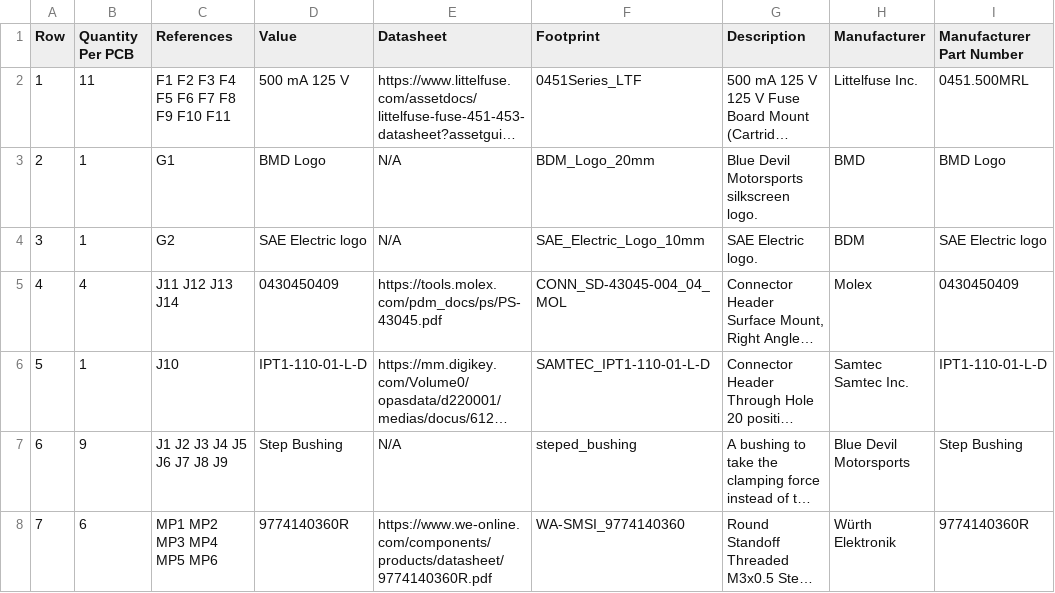
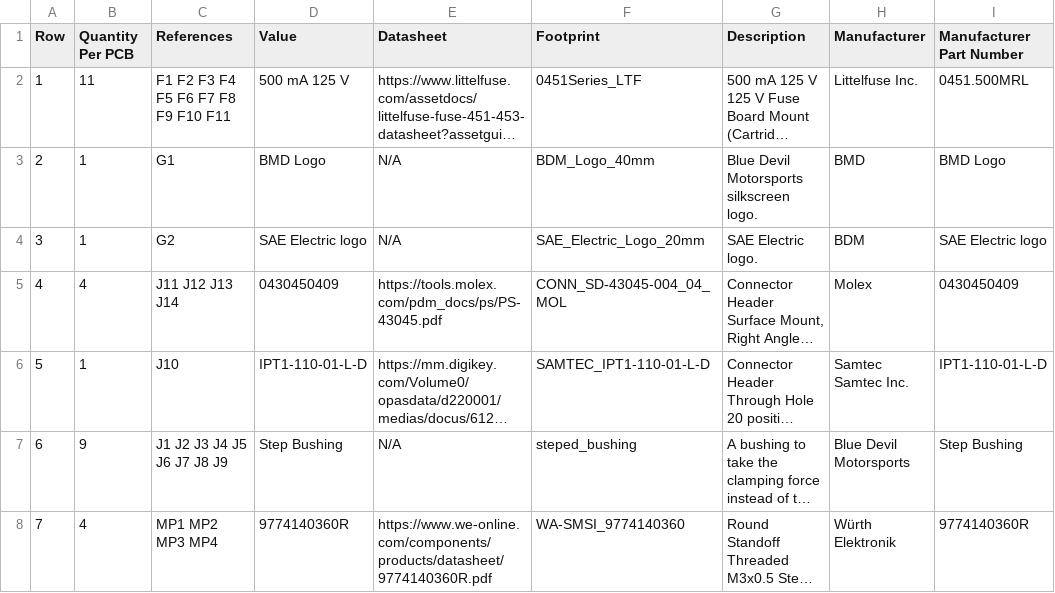
Before and after one commit to BDMPowertrain/battery_interface_board, a CSV file: Manufacturing/Assembly/battery_interface_board-bom.csv, drawn as a sheet; only a part is shown; long unchanged cells end in …; the diff names each change by its address in the sheet, - before the commit and + after, or states it on an @@ line.

```diff
--- a/Manufacturing/Assembly/battery_interface_board-bom.csv
+++ b/Manufacturing/Assembly/battery_interface_board-bom.csv
-F3 (Footprint): BDM_Logo_20mm
+F3 (Footprint): BDM_Logo_40mm
-F4 (Footprint): SAE_Electric_Logo_10mm
+F4 (Footprint): SAE_Electric_Logo_20mm
-B8 (Quantity Per PCB): 6
+B8 (Quantity Per PCB): 4
-C8 (References): MP1 MP2 MP3 MP4 MP5 MP6
+C8 (References): MP1 MP2 MP3 MP4
```
Also changed, not shown: 8 other files.
